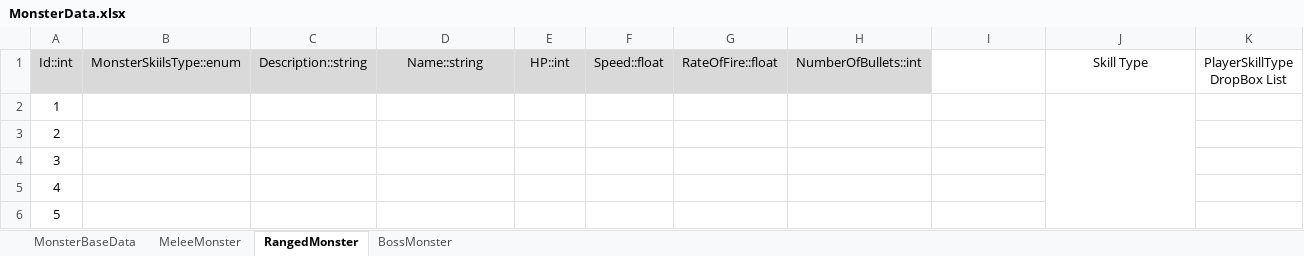
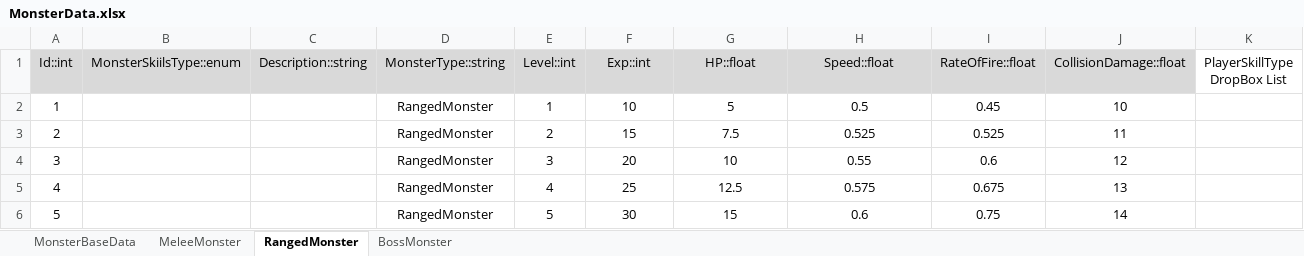
Before and after one commit to kory199/Unity-UnityKoreaAward, an Excel workbook: Assets/ExcelDataTables/MonsterData.xlsx, sheet RangedMonster, drawn as a sheet; only a part is shown; values as stored, in another font and other column widths than the file's, no borders; table styles not drawn; removed rows and columns are numbered as before the commit, all else as after; the diff covers the shown part only; the diff names each change by its address in the sheet, - before the commit and + after, or states it on an @@ line.

Commit message:
add monster data table

```diff
--- a/Assets/ExcelDataTables/MonsterData.xlsx (sheet RangedMonster)
+++ b/Assets/ExcelDataTables/MonsterData.xlsx (sheet RangedMonster)
-D1: Name::string
+D1: MonsterType::string
-E1: HP::int
+E1: Level::int
-F1: Speed::float
+F1: Exp::int
-G1: RateOfFire::float
+G1: HP::float
-H1: NumberOfBullets::int
+H1: Speed::float
-I1: (empty)
+I1: RateOfFire::float
-I1:J1 fill: none
+I1:J1 fill: #D9D9D9
-J1: Skill Type
+J1: CollisionDamage::float
-D2:D6 (MonsterType::string): (empty)
+D2:D6 (MonsterType::string): RangedMonster
-E2 (Level::int): (empty)
+E2 (Level::int): 1
-F2 (Exp::int): (empty)
+F2 (Exp::int): 10
-G2 (HP::float): (empty)
+G2 (HP::float): 5
-H2 (Speed::float): (empty)
+H2 (Speed::float): 0.5
-I2 (RateOfFire::float): (empty)
+I2 (RateOfFire::float): 0.45
-J2 (CollisionDamage::float): (empty)
+J2 (CollisionDamage::float): 10
-J2:J14 merged
-E3 (Level::int): (empty)
+E3 (Level::int): 2
-F3 (Exp::int): (empty)
+F3 (Exp::int): 15
-G3 (HP::float): (empty)
+G3 (HP::float): 7.5
-H3 (Speed::float): (empty)
+H3 (Speed::float): 0.525
-I3 (RateOfFire::float): (empty)
+I3 (RateOfFire::float): 0.525
-J3 (CollisionDamage::float): (empty)
+J3 (CollisionDamage::float): 11
-E4 (Level::int): (empty)
+E4 (Level::int): 3
-F4 (Exp::int): (empty)
+F4 (Exp::int): 20
-G4 (HP::float): (empty)
+G4 (HP::float): 10
-H4 (Speed::float): (empty)
+H4 (Speed::float): 0.55
-I4 (RateOfFire::float): (empty)
+I4 (RateOfFire::float): 0.6
-J4 (CollisionDamage::float): (empty)
+J4 (CollisionDamage::float): 12
-E5 (Level::int): (empty)
+E5 (Level::int): 4
-F5 (Exp::int): (empty)
+F5 (Exp::int): 25
-G5 (HP::float): (empty)
+G5 (HP::float): 12.5
-H5 (Speed::float): (empty)
+H5 (Speed::float): 0.575
-I5 (RateOfFire::float): (empty)
+I5 (RateOfFire::float): 0.675
-J5 (CollisionDamage::float): (empty)
+J5 (CollisionDamage::float): 13
-E6 (Level::int): (empty)
+E6 (Level::int): 5
-F6 (Exp::int): (empty)
+F6 (Exp::int): 30
-G6 (HP::float): (empty)
+G6 (HP::float): 15
-H6 (Speed::float): (empty)
+H6 (Speed::float): 0.6
-I6 (RateOfFire::float): (empty)
+I6 (RateOfFire::float): 0.75
-J6 (CollisionDamage::float): (empty)
+J6 (CollisionDamage::float): 14
```
Also changed, not shown: 26 added rows and 56 edited cells elsewhere in this sheet, sheet MeleeMonster, sheet MonsterBaseData, formulas that keep their value, 4 other files.
